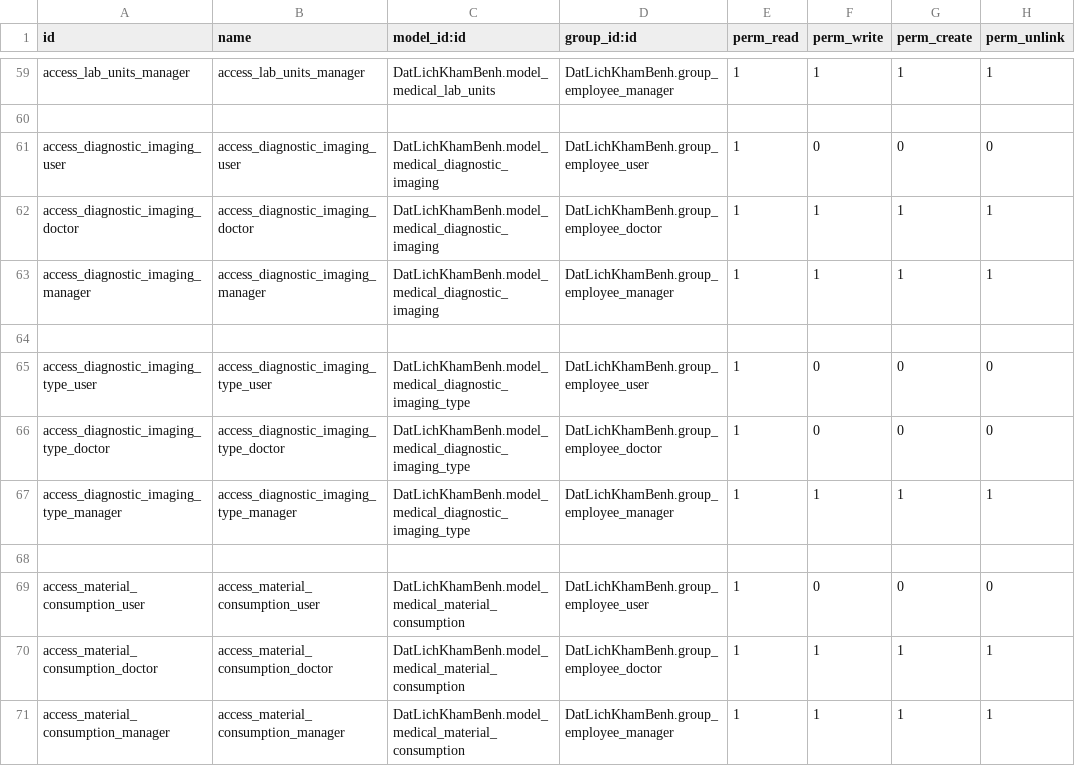
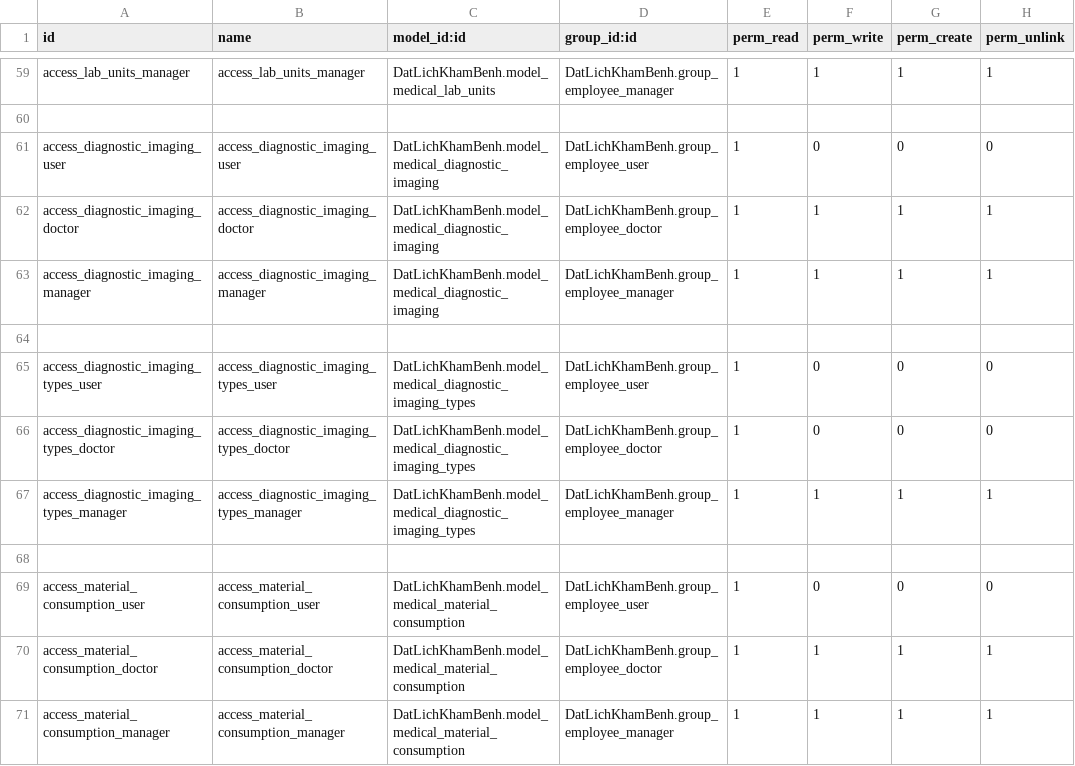
Before and after one commit to MNT2002/odoo17, a CSV file: custom-addons/DatLichKhamBenh/security/ir.model.access.csv, drawn as a sheet; only a part is shown, gaps mark what is left out.

Commit message:
hoan thanh doi ten cac field cua model, cac view form, def, thanh tieng Anh

```diff
--- a/custom-addons/DatLichKhamBenh/security/ir.model.access.csv
+++ b/custom-addons/DatLichKhamBenh/security/ir.model.access.csv
@@ -64,5 +64,5 @@ access_diagnostic_imaging_manager,access_diagnostic_imaging_manager,DatLichKhamB
 
-access_diagnostic_imaging_type_user,access_diagnostic_imaging_type_user,DatLichKhamBenh.model_medical_diagnostic_imaging_type,DatLichKhamBenh.group_employee_user,1,0,0,0
-access_diagnostic_imaging_type_doctor,access_diagnostic_imaging_type_doctor,DatLichKhamBenh.model_medical_diagnostic_imaging_type,DatLichKhamBenh.group_employee_doctor,1,0,0,0
-access_diagnostic_imaging_type_manager,access_diagnostic_imaging_type_manager,DatLichKhamBenh.model_medical_diagnostic_imaging_type,DatLichKhamBenh.group_employee_manager,1,1,1,1
+access_diagnostic_imaging_types_user,access_diagnostic_imaging_types_user,DatLichKhamBenh.model_medical_diagnostic_imaging_types,DatLichKhamBenh.group_employee_user,1,0,0,0
+access_diagnostic_imaging_types_doctor,access_diagnostic_imaging_types_doctor,DatLichKhamBenh.model_medical_diagnostic_imaging_types,DatLichKhamBenh.group_employee_doctor,1,0,0,0
+access_diagnostic_imaging_types_manager,access_diagnostic_imaging_types_manager,DatLichKhamBenh.model_medical_diagnostic_imaging_types,DatLichKhamBenh.group_employee_manager,1,1,1,1
 
```
Also changed, not shown: 17 other files.
